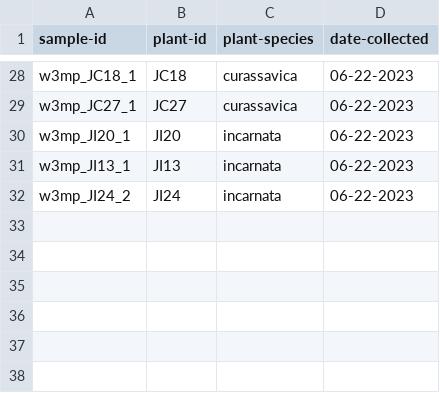
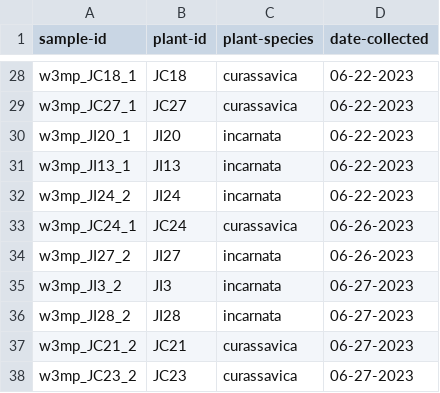
Before and after one commit to gabe-dubose/w3mp, a TSV file: metadata/sample_metadata/milkweed_sample_metadata.tsv, drawn as a sheet; only a part is shown, gaps mark what is left out.

```diff
--- a/metadata/sample_metadata/milkweed_sample_metadata.tsv
+++ b/metadata/sample_metadata/milkweed_sample_metadata.tsv
@@ -32 +32,7 @@ w3mp_JI13_1	JI13	incarnata	06-22-2023
 w3mp_JI24_2	JI24	incarnata	06-22-2023
+w3mp_JC24_1	JC24	curassavica	06-26-2023
+w3mp_JI27_2	JI27	incarnata	06-26-2023
+w3mp_JI3_2	JI3	incarnata	06-27-2023
+w3mp_JI28_2	JI28	incarnata	06-27-2023
+w3mp_JC21_2	JC21	curassavica	06-27-2023
+w3mp_JC23_2	JC23	curassavica	06-27-2023
```
Also changed, not shown: metadata/sample_metadata/monarch_sample_metadata.tsv, 3 other files.
